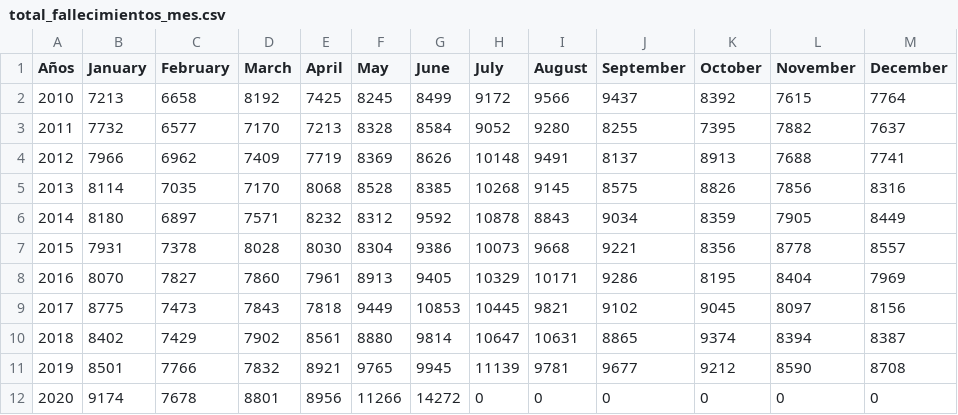
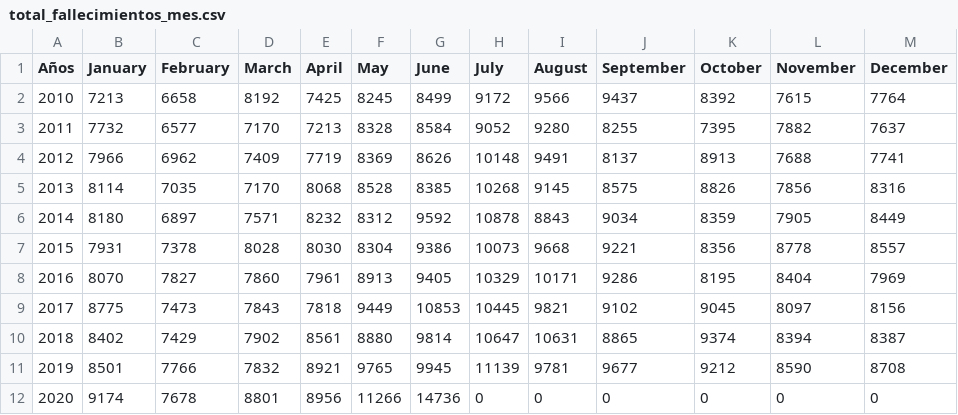
Before and after one commit to rodrigorm93/Datos-Chile, a CSV file: Total-Defunciones/total_fallecimientos_mes.csv, drawn as a sheet.

Commit message:
act

```diff
--- a/Total-Defunciones/total_fallecimientos_mes.csv
+++ b/Total-Defunciones/total_fallecimientos_mes.csv
@@ -11,2 +11,2 @@ Años,January,February,March,April,May,June,July,August,September,October,Novemb
 2019,8501,7766,7832,8921,9765,9945,11139,9781,9677,9212,8590,8708
-2020,9174,7678,8801,8956,11266,14272,0,0,0,0,0,0
+2020,9174,7678,8801,8956,11266,14736,0,0,0,0,0,0
```
